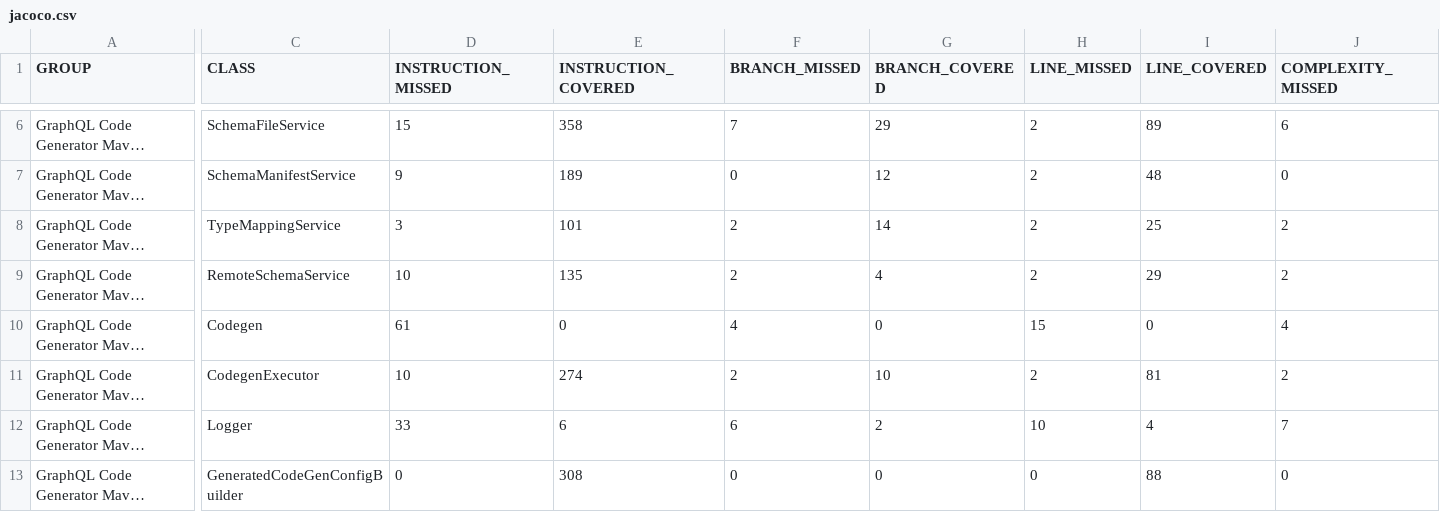
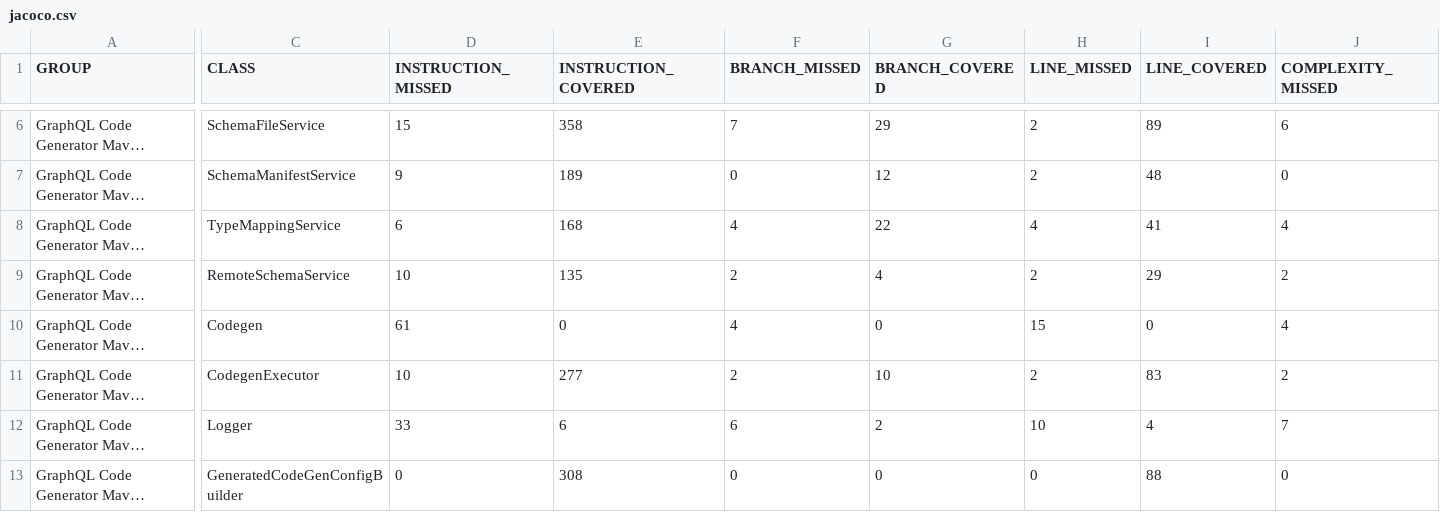
Before and after one commit to deweyjose/graphqlcodegen, a CSV file: jacoco.csv, drawn as a sheet; only a part is shown, gaps mark what is left out; long unchanged cells end in …; the diff covers the shown part only; the diff names each change by its address in the sheet, - before the commit and + after, or states it on an @@ line.

```diff
--- a/jacoco.csv
+++ b/jacoco.csv
-D8 (INSTRUCTION_MISSED): 3
+D8 (INSTRUCTION_MISSED): 6
-E8 (INSTRUCTION_COVERED): 101
+E8 (INSTRUCTION_COVERED): 168
-F8 (BRANCH_MISSED): 2
+F8 (BRANCH_MISSED): 4
-G8 (BRANCH_COVERED): 14
+G8 (BRANCH_COVERED): 22
-H8 (LINE_MISSED): 2
+H8 (LINE_MISSED): 4
-I8 (LINE_COVERED): 25
+I8 (LINE_COVERED): 41
-J8 (COMPLEXITY_MISSED): 2
+J8 (COMPLEXITY_MISSED): 4
-E11 (INSTRUCTION_COVERED): 274
+E11 (INSTRUCTION_COVERED): 277
-I11 (LINE_COVERED): 81
+I11 (LINE_COVERED): 83
```
Also changed, not shown: 2 edited cells elsewhere in this file, 13 other files.
